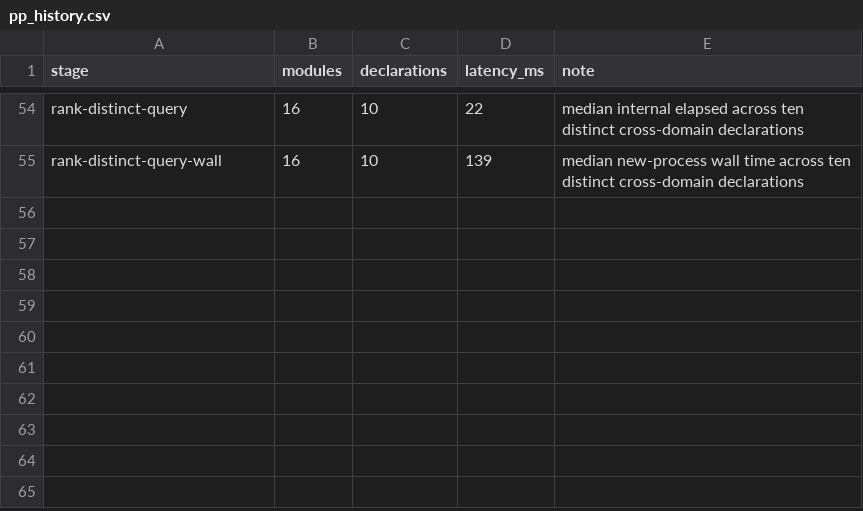
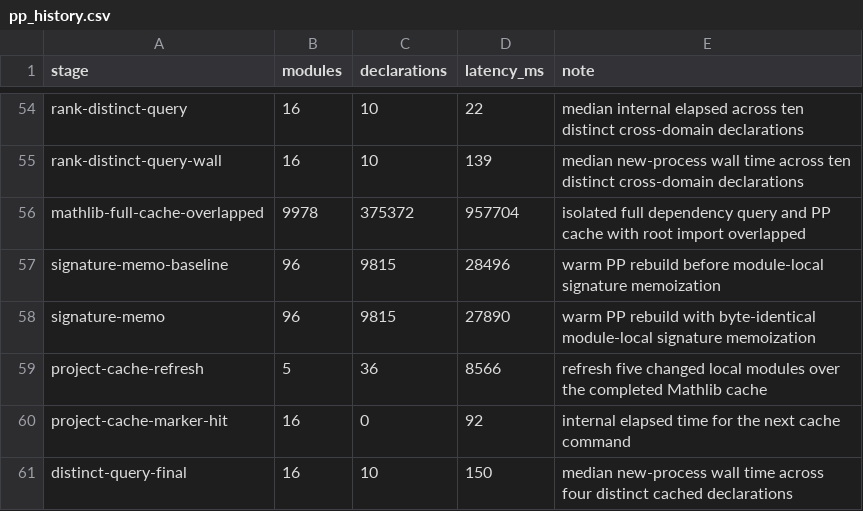
Before and after one commit to pelicanhere/LeanReach, a CSV file: Benchmarks/pp_history.csv, drawn as a sheet; only a part is shown, gaps mark what is left out.

Commit message:
perf: overlap cache construction with root import

```diff
--- a/Benchmarks/pp_history.csv
+++ b/Benchmarks/pp_history.csv
@@ -55 +55,7 @@ rank-distinct-query,16,10,22,median internal elapsed across ten distinct cross-d
 rank-distinct-query-wall,16,10,139,median new-process wall time across ten distinct cross-domain declarations
+mathlib-full-cache-overlapped,9978,375372,957704,isolated full dependency query and PP cache with root import overlapped
+signature-memo-baseline,96,9815,28496,warm PP rebuild before module-local signature memoization
+signature-memo,96,9815,27890,warm PP rebuild with byte-identical module-local signature memoization
+project-cache-refresh,5,36,8566,refresh five changed local modules over the completed Mathlib cache
+project-cache-marker-hit,16,0,92,internal elapsed time for the next cache command
+distinct-query-final,16,10,150,median new-process wall time across four distinct cached declarations
```
Also changed, not shown: 4 other files.
